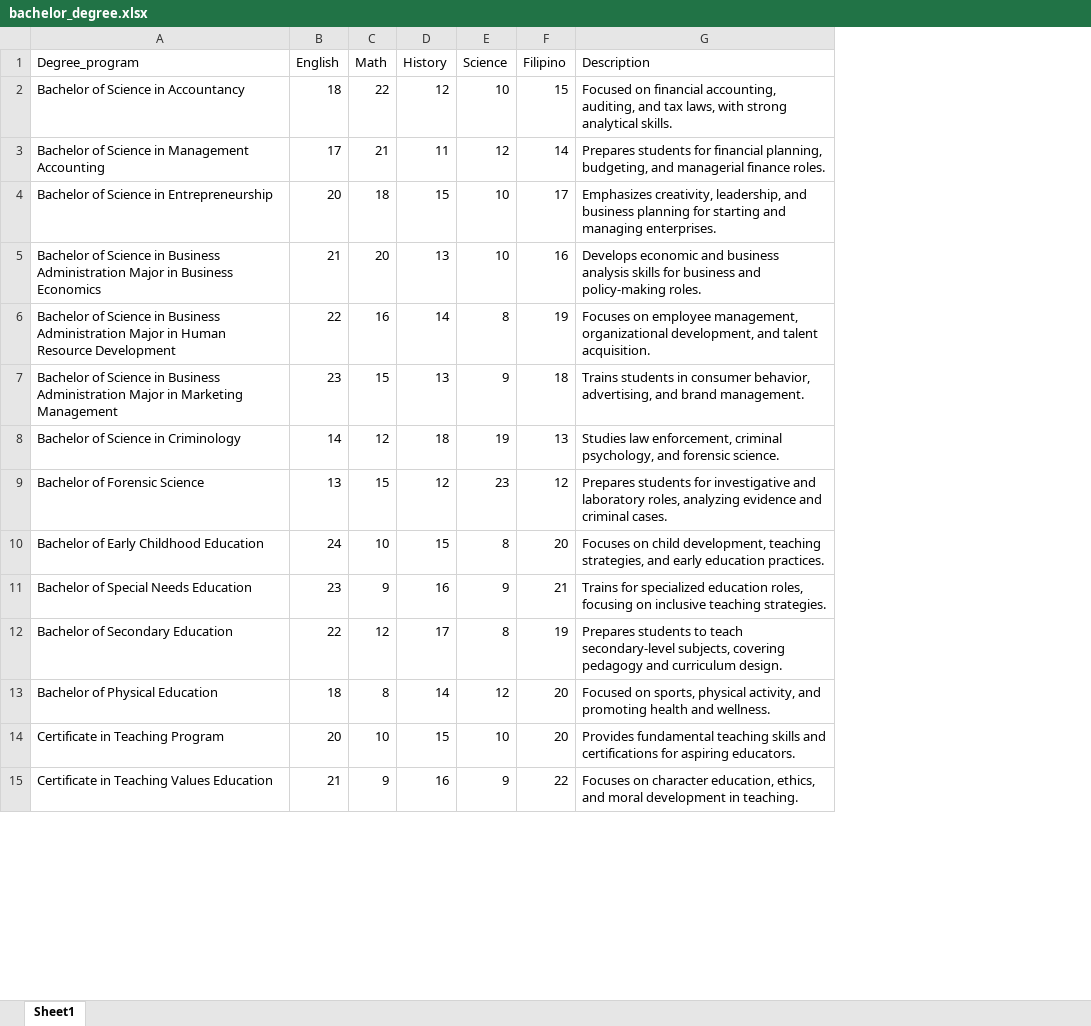
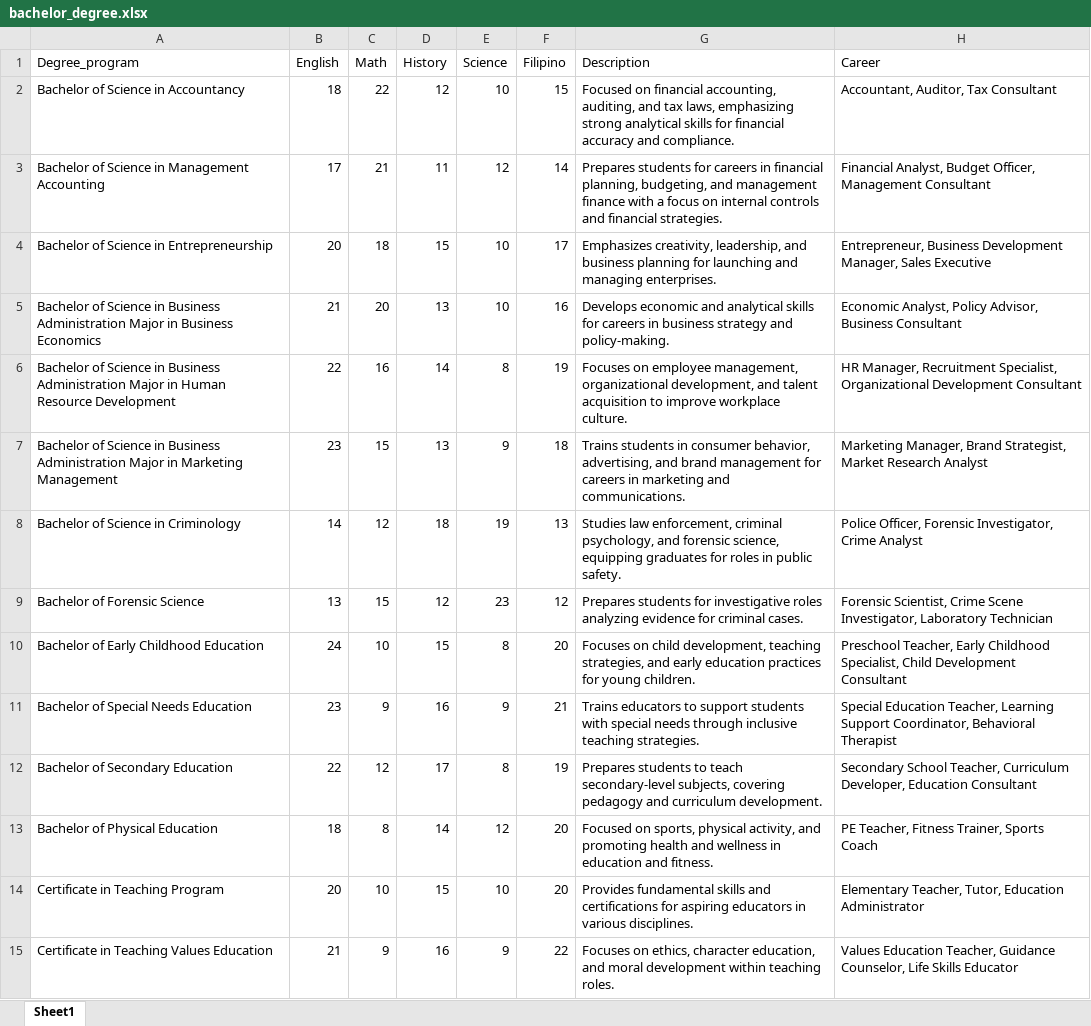
Before and after one commit to Calign/Skilltree, an Excel workbook: bachelor_degree.xlsx, sheet Sheet1, drawn as a sheet; only a part is shown; values as stored, in another font and other column widths than the file's, no borders; charts and pictures not drawn; the diff covers the shown part only; the diff names each change by its address in the sheet, - before the commit and + after, or states it on an @@ line.

```diff
--- a/bachelor_degree.xlsx (sheet Sheet1)
+++ b/bachelor_degree.xlsx (sheet Sheet1)
+column H (Career), rows 2-15: Accountant, Auditor, Tax Consultant | Financial Analyst, Budget Officer, Management Consultant | Entrepreneur, Business Development Manager, Sales Executive | Economic Analyst, Policy Advisor, Business Consultant | HR Manager, Recruitment Specialist, Organizational Development Consultant | Marketing Manager, Brand Strategist, Market Research Analyst | Police Officer, Forensic Investigator, Crime Analyst | Forensic Scientist, Crime Scene Investigator, Laboratory Technician | Preschool Teacher, Early Childhood Specialist, Child Development Consultant | Special Education Teacher, Learning Support Coordinator, Behavioral Therapist | Secondary School Teacher, Curriculum Developer, Education Consultant | PE Teacher, Fitness Trainer, Sports Coach | Elementary Teacher, Tutor, Education Administrator | Values Education Teacher, Guidance Counselor, Life Skills Educator
-G2 (Description): …tax laws, with strong analytical skills.
+G2 (Description): …tax laws, emphasizing strong analytical skills for financial accuracy and compliance.
-G3 (Description): …students for financial planning, budgeting, and managerial finance roles.
+G3 (Description): …students for careers in financial planning, budgeting, and management finance with a focus on internal controls and financial strategies.
-G4 (Description): …planning for starting and managing…
+G4 (Description): …planning for launching and managing…
-G5 (Description): …economic and business analysis skills for business and policy-making roles.
+G5 (Description): …economic and analytical skills for careers in business strategy and policy-making.
-G6 (Description): …and talent acquisition.
+G6 (Description): …and talent acquisition to improve workplace culture.
-G7 (Description): …and brand management.
+G7 (Description): …and brand management for careers in marketing and communications.
-G8 (Description): …and forensic science.
+G8 (Description): …and forensic science, equipping graduates for roles in public safety.
-G9 (Description): …for investigative and laboratory roles, analyzing evidence and criminal cases.
+G9 (Description): …for investigative roles analyzing evidence for criminal cases.
-G10 (Description): …early education practices.
+G10 (Description): …early education practices for young children.
-G11 (Description): Trains for specialized education roles, focusing on inclusive teaching…
+G11 (Description): Trains educators to support students with special needs through inclusive teaching…
-G12 (Description): …and curriculum design.
+G12 (Description): …and curriculum development.
-G13 (Description): …health and wellness.
+G13 (Description): …health and wellness in education and fitness.
-G14 (Description): Provides fundamental teaching skills and certifications for aspiring educators.
+G14 (Description): Provides fundamental skills and certifications for aspiring educators in various disciplines.
-G15 (Description): Focuses on character education, ethics, and moral development in teaching.
+G15 (Description): Focuses on ethics, character education, and moral development within teaching roles.
```
Also changed, not shown: 1 removed row and 32 edited cells elsewhere in this sheet, 4 other files.
